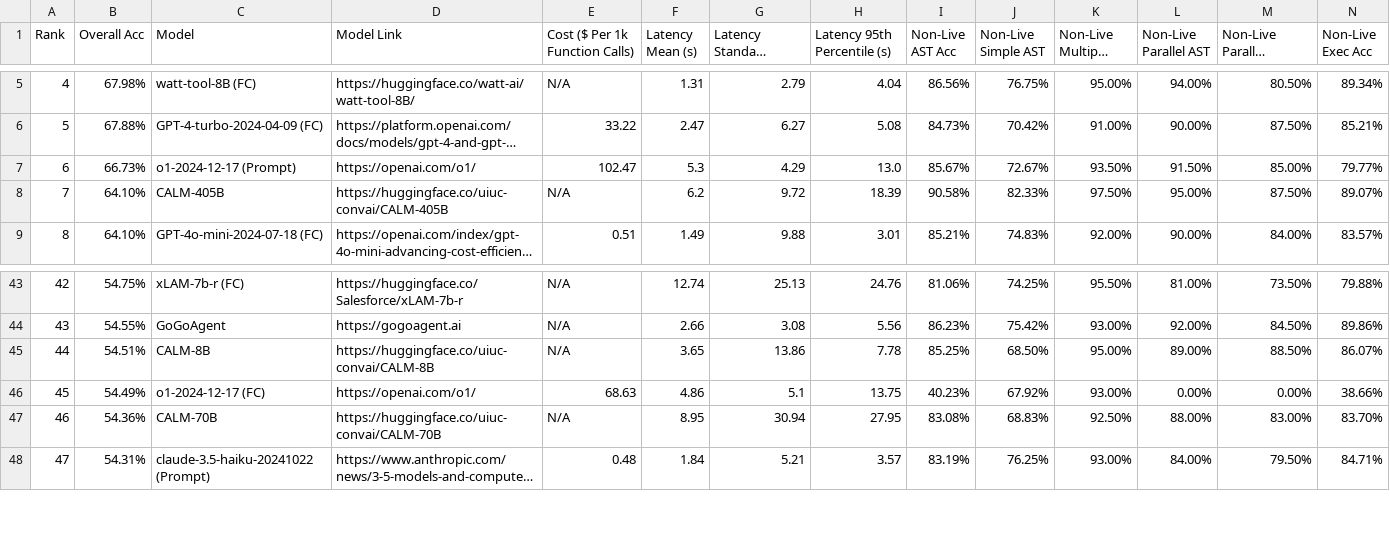
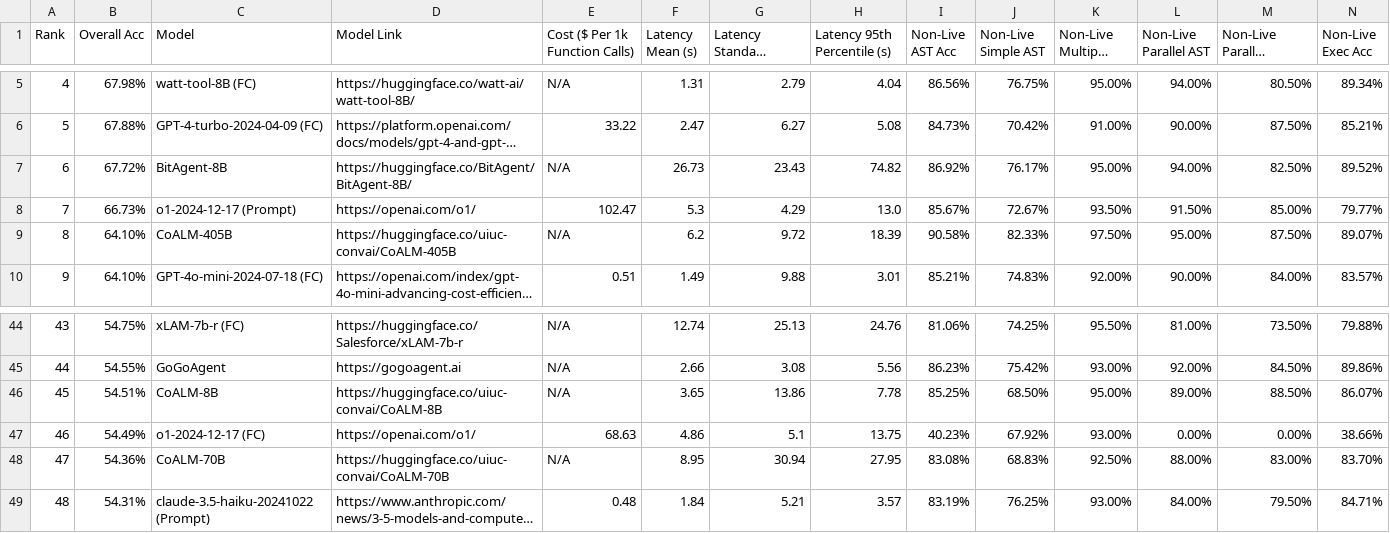
Before and after one commit to ShishirPatil/gorilla, a CSV file: data_overall.csv, drawn as a sheet; only a part is shown, gaps mark what is left out; long unchanged cells end in …; addresses are those after the commit; rows hold the shown columns only; the diff names each change by its address in the sheet, - before the commit and + after, or states it on an @@ line.

Commit message:
update data.csv

```diff
--- a/data_overall.csv
+++ b/data_overall.csv
+row 7: 6 | 67.72% | BitAgent-8B | https://huggingface.co/BitAgent/BitAgent-8B/ | N/A | 26.73 | 23.43 | 74.82 | 86.92% | 76.17% | 95.00% | 94.00% | 82.50% | 89.52%
@@ column A (Rank) renumbered from row 8 down @@
-C9 (Model): CALM-405B
+C9 (Model): CoALM-405B
-D9 (Model Link): https://huggingface.co/uiuc-convai/CALM-405B
+D9 (Model Link): https://huggingface.co/uiuc-convai/CoALM-405B
-C46 (Model): CALM-8B
+C46 (Model): CoALM-8B
-D46 (Model Link): https://huggingface.co/uiuc-convai/CALM-8B
+D46 (Model Link): https://huggingface.co/uiuc-convai/CoALM-8B
-C48 (Model): CALM-70B
+C48 (Model): CoALM-70B
-D48 (Model Link): https://huggingface.co/uiuc-convai/CALM-70B
+D48 (Model Link): https://huggingface.co/uiuc-convai/CoALM-70B
```
Also changed, not shown: data_live.csv, data_multi_turn.csv, 2 other files.
